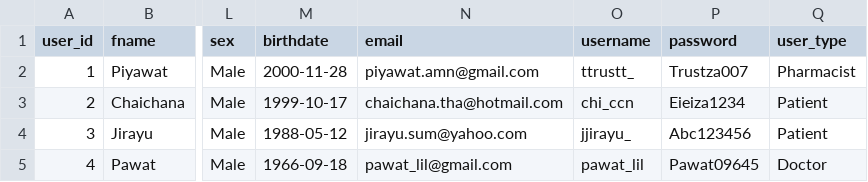
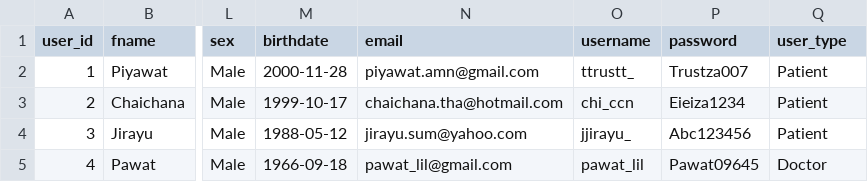
Before and after one commit to ttrustt/OPDMS, a CSV file: misc/res/system_user.csv, drawn as a sheet; only a part is shown, gaps mark what is left out; the diff names each change by its address in the sheet, - before the commit and + after, or states it on an @@ line.

Commit message:
change pharmacist to patient

```diff
--- a/misc/res/system_user.csv
+++ b/misc/res/system_user.csv
-Q2 (user_type): Pharmacist
+Q2 (user_type): Patient
```
